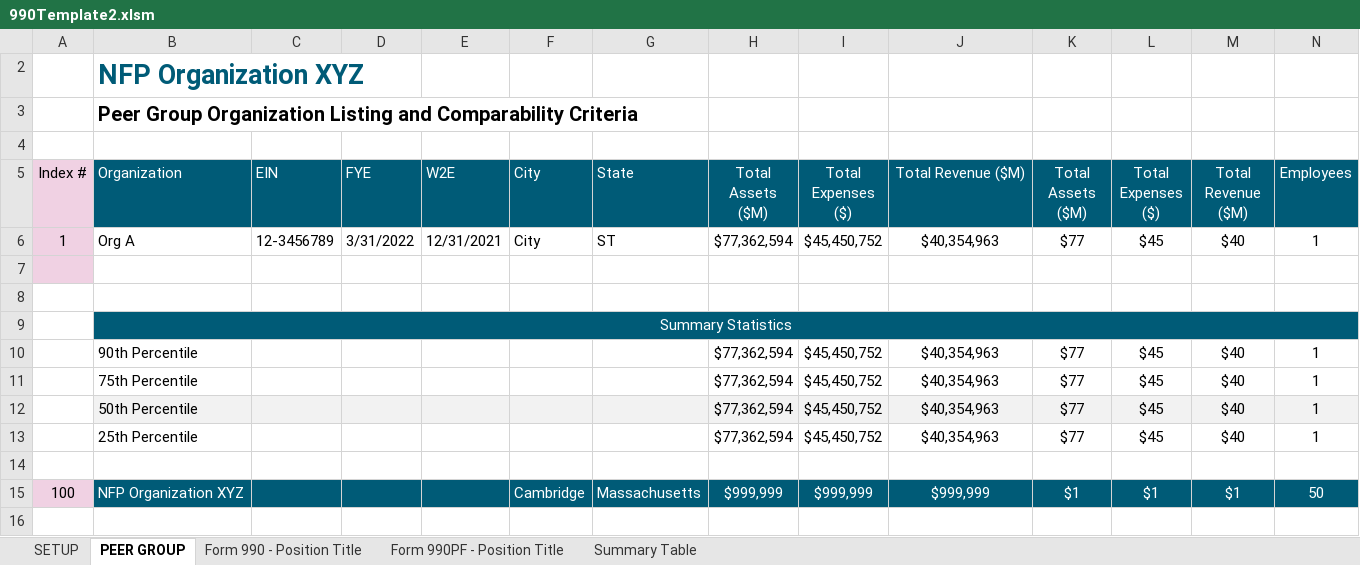
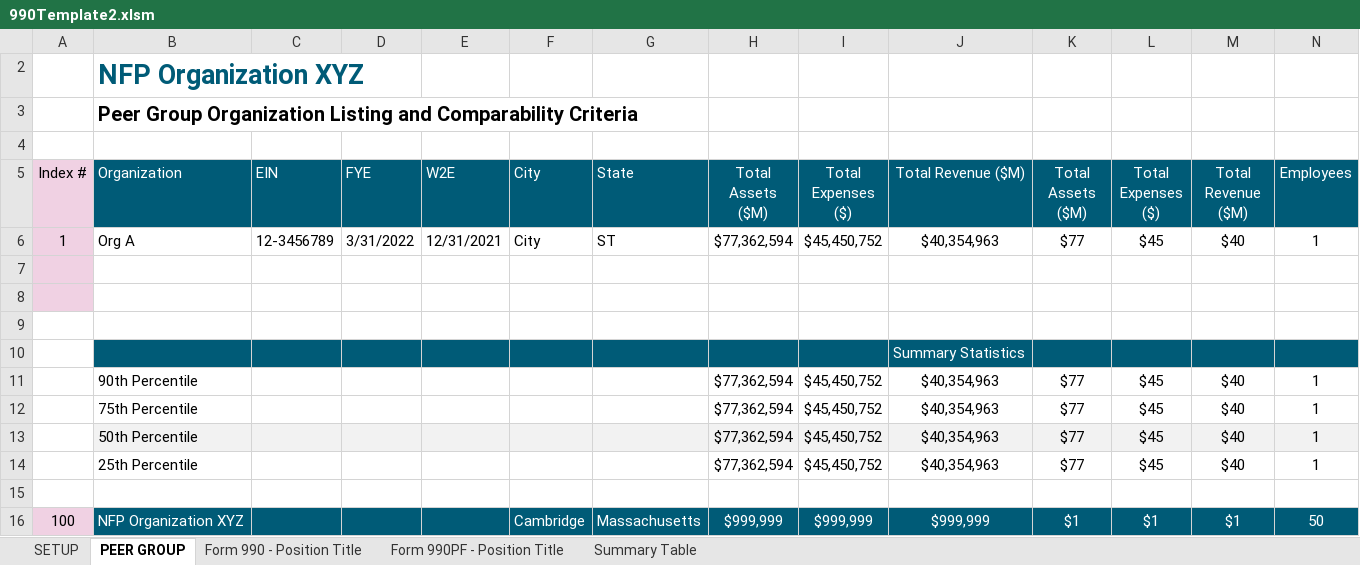
Before and after one commit to rleec3/streamlit-example, an Excel workbook: 990Template2.xlsm, sheet PEER GROUP, drawn as a sheet; only a part is shown; values as stored, in another font and other column widths than the file's, no borders; removed rows and columns are numbered as before the commit, all else as after; rows hold the shown columns only; the diff covers the shown part only; the diff names each change by its address in the sheet, - before the commit and + after, or states it on an @@ line.

Commit message:
Add files via upload

```diff
--- a/990Template2.xlsm (sheet PEER GROUP)
+++ b/990Template2.xlsm (sheet PEER GROUP)
-A8 fill: none
+A8 fill: #F0D1E3
-B9 (Organization): Summary Statistics
+B9 (Organization): (empty)
-B9:N9 fill: #005B77
+B9:N9 fill: none
-B9:N9 merged
+row 10:  |  |  |  |  |  |  |  |  | Summary Statistics
```
Also changed, not shown: cell formats elsewhere in this sheet, formulas that keep their value.
